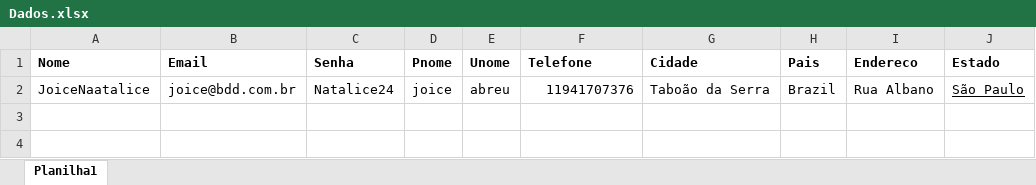
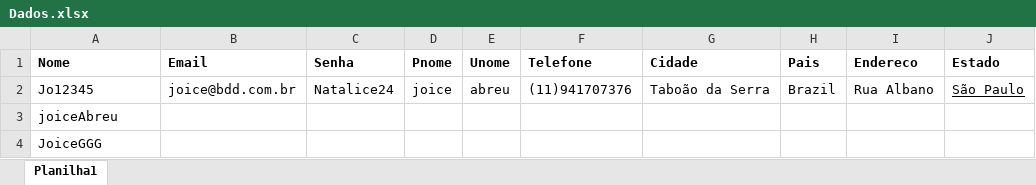
Before and after one commit to joicealvesabreu/BDD-TESTES, an Excel workbook: target/Dados.xlsx, sheet Planilha1, drawn as a sheet; only a part is shown; values as stored, in another font and other column widths than the file's, no borders; rows hold the shown columns only; the diff names each change by its address in the sheet, - before the commit and + after, or states it on an @@ line.

```diff
--- a/target/Dados.xlsx (sheet Planilha1)
+++ b/target/Dados.xlsx (sheet Planilha1)
-A2 (Nome): JoiceNaatalice
+A2 (Nome): Jo12345
-F2 (Telefone): 11941707376
+F2 (Telefone): (11)941707376
+row 3: joiceAbreu
+row 4: JoiceGGG
```
Also changed, not shown: 28 other files.
